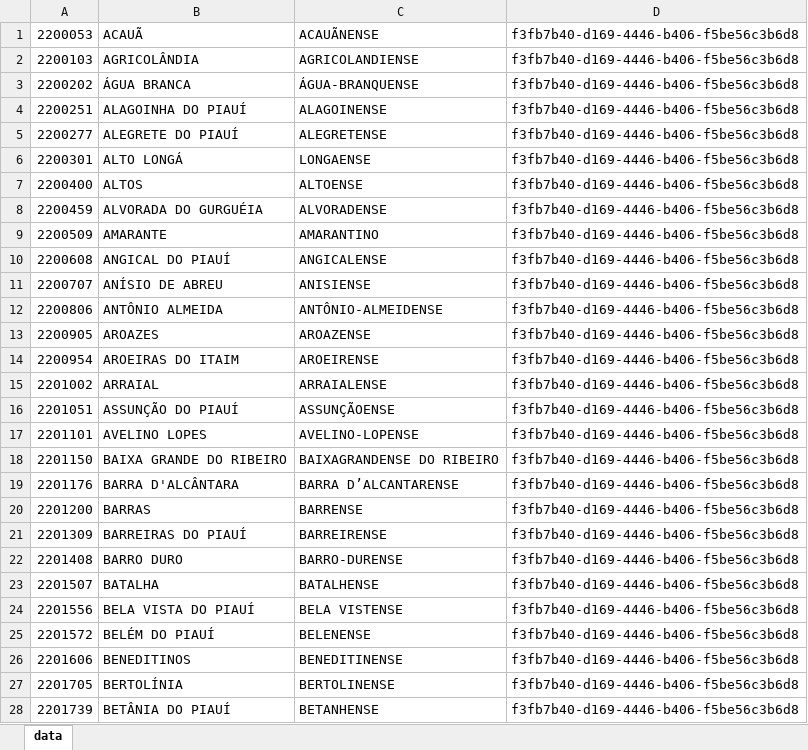
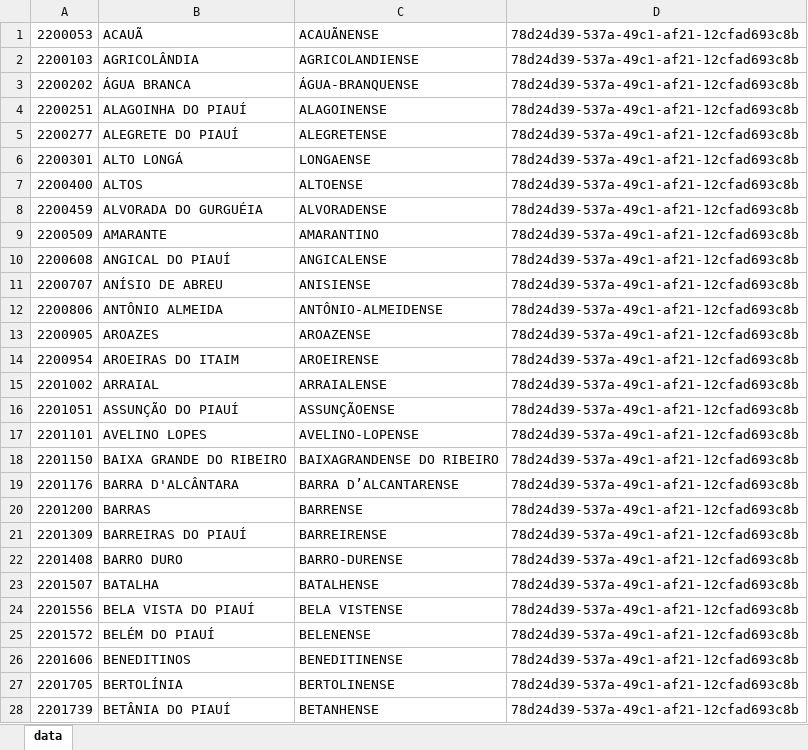
Before and after one commit to gabrielmaialva33/laradev-gcm, an Excel workbook: storage/app/xlsx/seed_cidades_pi.xlsx, sheet data, drawn as a sheet; only a part is shown; values as stored, in another font and other column widths than the file's, no borders; the diff covers the shown part only; the diff names each change by its address in the sheet, - before the commit and + after, or states it on an @@ line.

```diff
--- a/storage/app/xlsx/seed_cidades_pi.xlsx (sheet data)
+++ b/storage/app/xlsx/seed_cidades_pi.xlsx (sheet data)
-D1:D28: f3fb7b40-d169-4446-b406-f5be56c3b6d8
+D1:D28: 78d24d39-537a-49c1-af21-12cfad693c8b
```
Also changed, not shown: 196 edited cells elsewhere in this sheet, storage/app/xlsx/seed_cidades_ac.xlsx, storage/app/xlsx/seed_cidades_ba.xlsx, 31 other files.
